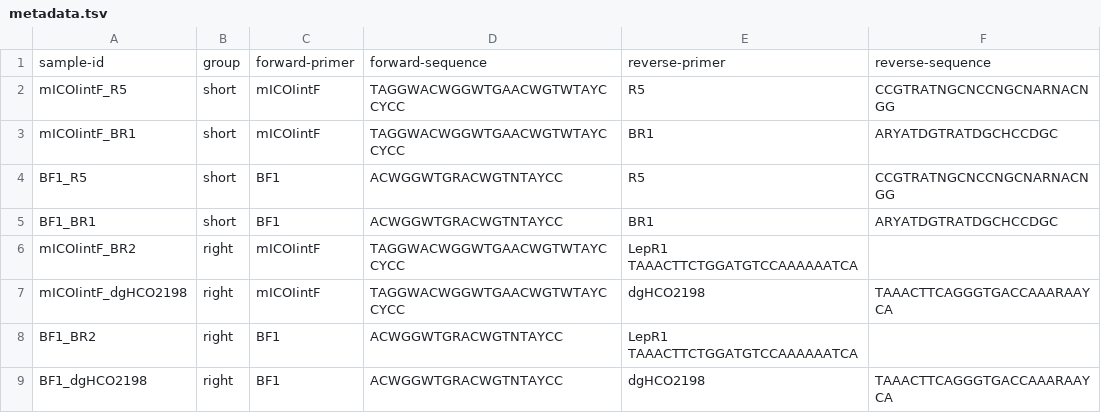
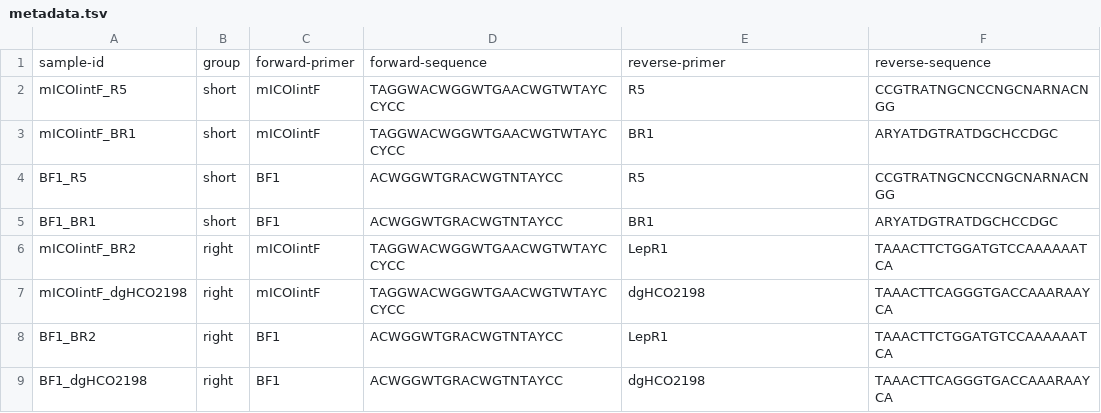
Before and after one commit to mecarew/ten_site_metabarcoding_workflow, a TSV file: ref/metadata.tsv, drawn as a sheet.

```diff
--- a/ref/metadata.tsv
+++ b/ref/metadata.tsv
@@ -5,5 +5,5 @@ BF1_R5	short	BF1	ACWGGWTGRACWGTNTAYCC	R5	CCGTRATNGCNCCNGCNARNACNGG
 BF1_BR1	short	BF1	ACWGGWTGRACWGTNTAYCC	BR1	ARYATDGTRATDGCHCCDGC
-mICOIintF_BR2	right	mICOIintF	TAGGWACWGGWTGAACWGTWTAYCCYCC	LepR1 TAAACTTCTGGATGTCCAAAAAATCA
+mICOIintF_BR2	right	mICOIintF	TAGGWACWGGWTGAACWGTWTAYCCYCC	LepR1	TAAACTTCTGGATGTCCAAAAAATCA
 mICOIintF_dgHCO2198	right	mICOIintF	TAGGWACWGGWTGAACWGTWTAYCCYCC	dgHCO2198	TAAACTTCAGGGTGACCAAARAAYCA
-BF1_BR2	right	BF1	ACWGGWTGRACWGTNTAYCC	LepR1 TAAACTTCTGGATGTCCAAAAAATCA
+BF1_BR2	right	BF1	ACWGGWTGRACWGTNTAYCC	LepR1	TAAACTTCTGGATGTCCAAAAAATCA
 BF1_dgHCO2198	right	BF1	ACWGGWTGRACWGTNTAYCC	dgHCO2198	TAAACTTCAGGGTGACCAAARAAYCA
```
Also changed, not shown: ref/primers.tsv, 9 other files.
